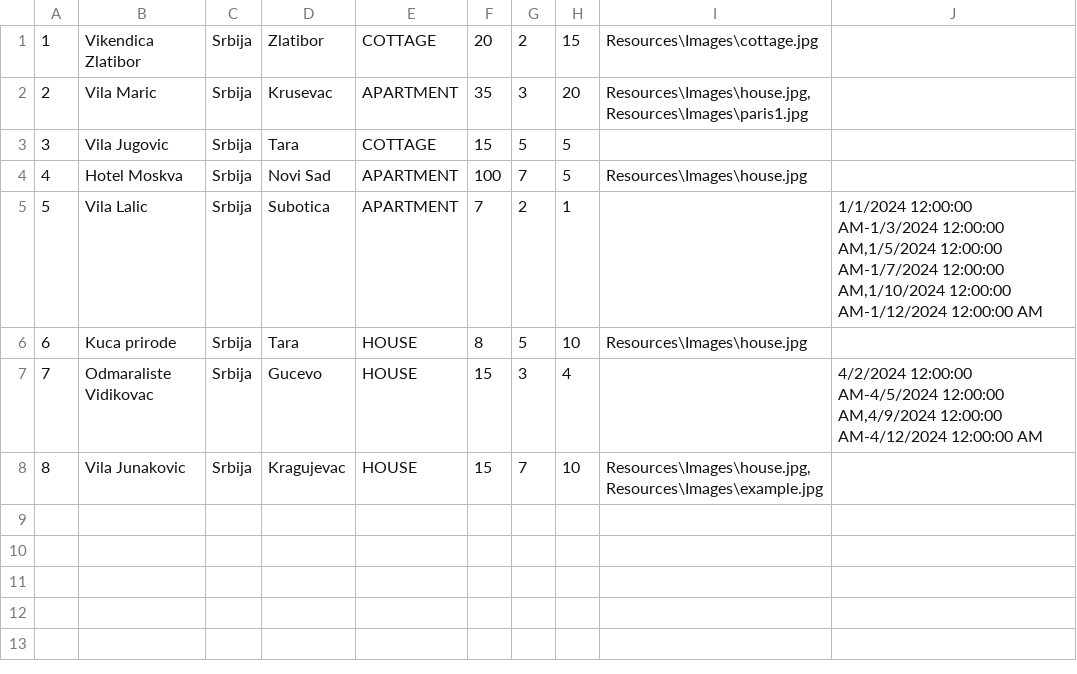
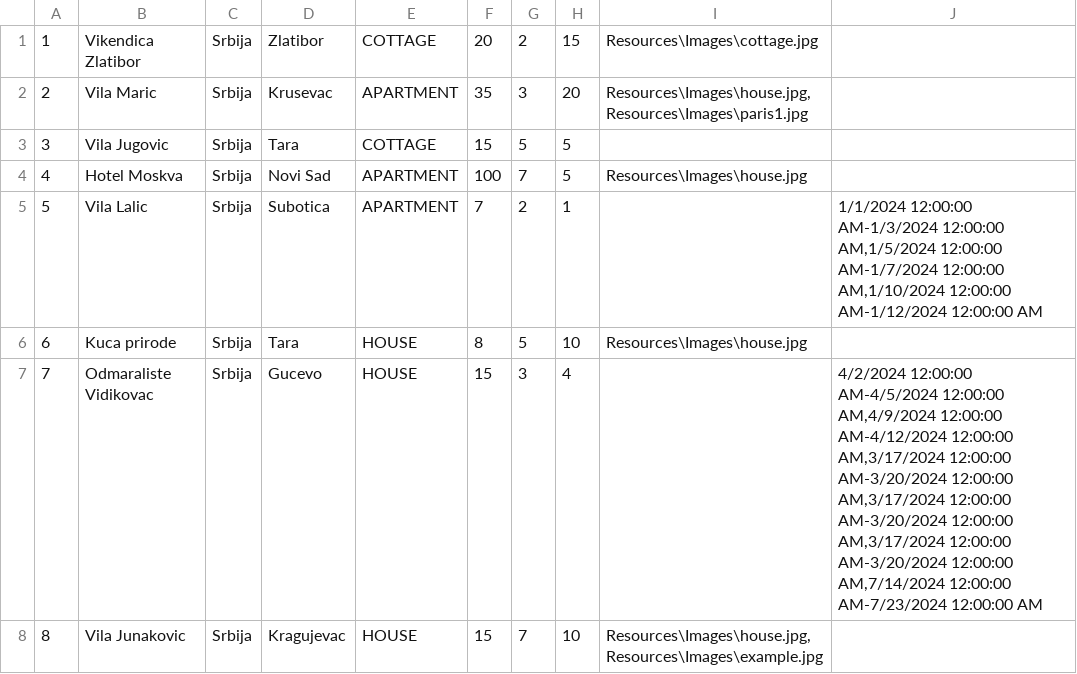
Before and after one commit to katarinap02/booking-application, a CSV file: Resources/Data/accommodations.csv, drawn as a sheet.

```diff
--- a/Resources/Data/accommodations.csv
+++ b/Resources/Data/accommodations.csv
@@ -6,3 +6,3 @@
 6|Kuca prirode|Srbija|Tara|HOUSE|8|5|10|Resources\Images\house.jpg|
-7|Odmaraliste Vidikovac|Srbija|Gucevo|HOUSE|15|3|4||4/2/2024 12:00:00 AM-4/5/2024 12:00:00 AM,4/9/2024 12:00:00 AM-4/12/2024 12:00:00 AM
+7|Odmaraliste Vidikovac|Srbija|Gucevo|HOUSE|15|3|4||4/2/2024 12:00:00 AM-4/5/2024 12:00:00 AM,4/9/2024 12:00:00 AM-4/12/2024 12:00:00 AM,3/17/2024 12:00:00 AM-3/20/2024 12:00:00 AM,3/17/2024 12:00:00 AM-3/20/2024 12:00:00 AM,3/17/2024 12:00:00 AM-3/20/2024 12:00:00 AM,7/14/2024 12:00:00 AM-7/23/2024 12:00:00 AM
 8|Vila Junakovic|Srbija|Kragujevac|HOUSE|15|7|10|Resources\Images\house.jpg,Resources\Images\example.jpg|
```
Also changed, not shown: Resources/Data/accommodation_reservations.csv.
